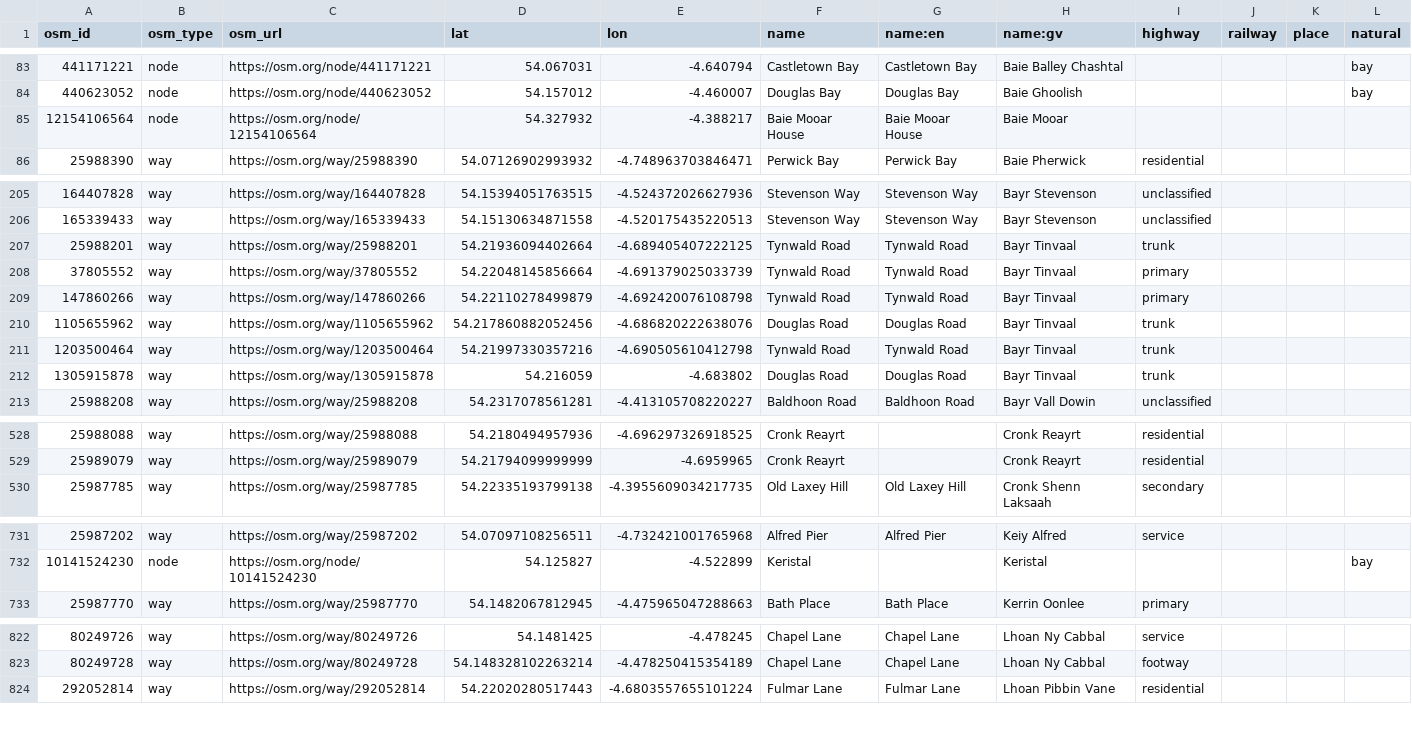
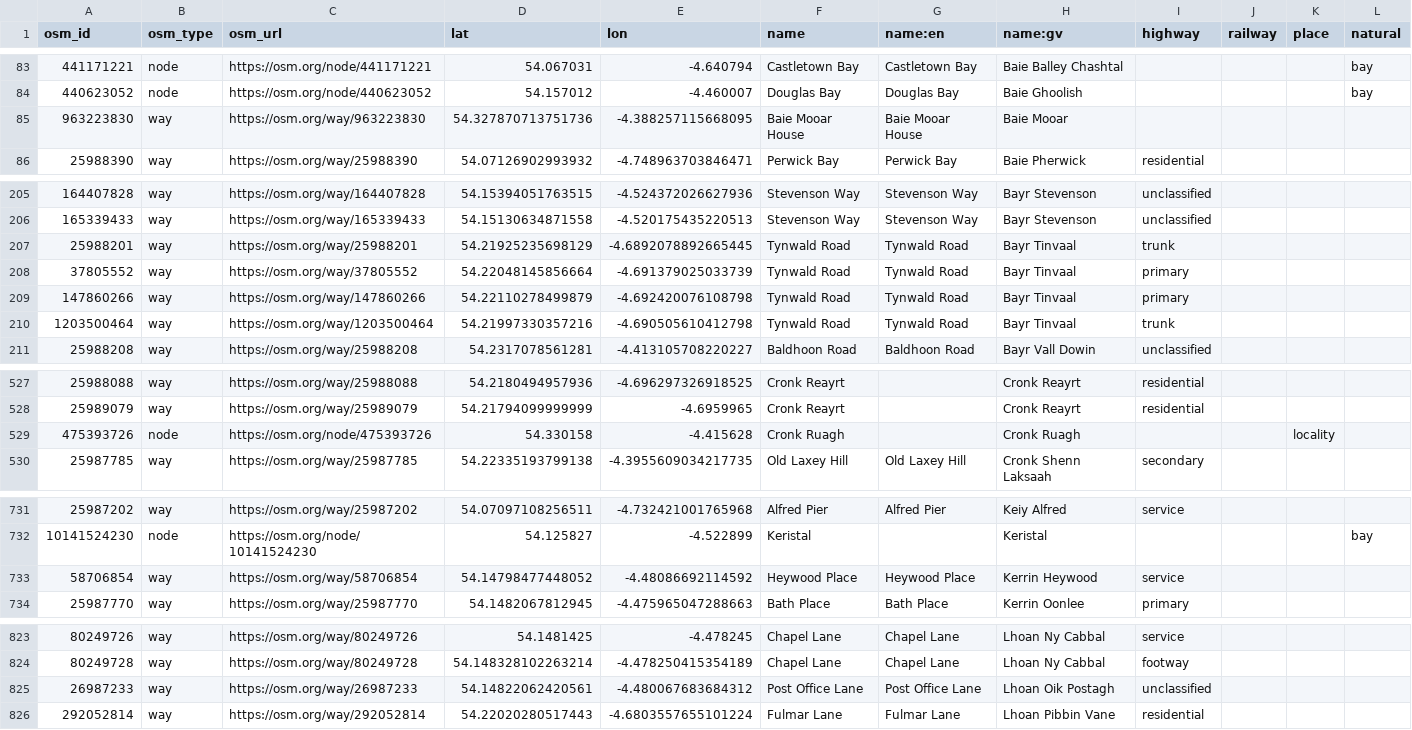
Before and after one commit to dankarran/isleofman-opendata, a CSV file: data/openstreetmap/outputs/manx-names/manx-names.csv, drawn as a sheet; only a part is shown, gaps mark what is left out; the diff covers the shown part only.

```diff
--- a/data/openstreetmap/outputs/manx-names/manx-names.csv
+++ b/data/openstreetmap/outputs/manx-names/manx-names.csv
@@ -84,3 +84,3 @@
 "440623052","node","https://osm.org/node/440623052","54.157012","-4.460007","Douglas Bay","Douglas Bay","Baie Ghoolish","","","","bay"
-"12154106564","node","https://osm.org/node/12154106564","54.327932","-4.388217","Baie Mooar House","Baie Mooar House","Baie Mooar","","","",""
+"963223830","way","https://osm.org/way/963223830","54.327870713751736","-4.388257115668095","Baie Mooar House","Baie Mooar House","Baie Mooar","","","",""
 "25988390","way","https://osm.org/way/25988390","54.07126902993932","-4.748963703846471","Perwick Bay","Perwick Bay","Baie Pherwick","residential","","",""
@@ -206,8 +206,6 @@
 "165339433","way","https://osm.org/way/165339433","54.15130634871558","-4.520175435220513","Stevenson Way","Stevenson Way","Bayr Stevenson","unclassified","","",""
-"25988201","way","https://osm.org/way/25988201","54.21936094402664","-4.689405407222125","Tynwald Road","Tynwald Road","Bayr Tinvaal","trunk","","",""
+"25988201","way","https://osm.org/way/25988201","54.21925235698129","-4.6892078892665445","Tynwald Road","Tynwald Road","Bayr Tinvaal","trunk","","",""
 "37805552","way","https://osm.org/way/37805552","54.22048145856664","-4.691379025033739","Tynwald Road","Tynwald Road","Bayr Tinvaal","primary","","",""
 "147860266","way","https://osm.org/way/147860266","54.22110278499879","-4.692420076108798","Tynwald Road","Tynwald Road","Bayr Tinvaal","primary","","",""
-"1105655962","way","https://osm.org/way/1105655962","54.217860882052456","-4.686820222638076","Douglas Road","Douglas Road","Bayr Tinvaal","trunk","","",""
 "1203500464","way","https://osm.org/way/1203500464","54.21997330357216","-4.690505610412798","Tynwald Road","Tynwald Road","Bayr Tinvaal","trunk","","",""
-"1305915878","way","https://osm.org/way/1305915878","54.216059","-4.683802","Douglas Road","Douglas Road","Bayr Tinvaal","trunk","","",""
 "25988208","way","https://osm.org/way/25988208","54.2317078561281","-4.413105708220227","Baldhoon Road","Baldhoon Road","Bayr Vall Dowin","unclassified","","",""
@@ -529,2 +528,3 @@
 "25989079","way","https://osm.org/way/25989079","54.21794099999999","-4.6959965","Cronk Reayrt","","Cronk Reayrt","residential","","",""
+"475393726","node","https://osm.org/node/475393726","54.330158","-4.415628","Cronk Ruagh","","Cronk Ruagh","","","locality",""
 "25987785","way","https://osm.org/way/25987785","54.22335193799138","-4.3955609034217735","Old Laxey Hill","Old Laxey Hill","Cronk Shenn Laksaah","secondary","","",""
@@ -732,2 +732,3 @@
 "10141524230","node","https://osm.org/node/10141524230","54.125827","-4.522899","Keristal","","Keristal","","","","bay"
+"58706854","way","https://osm.org/way/58706854","54.14798477448052","-4.48086692114592","Heywood Place","Heywood Place","Kerrin Heywood","service","","",""
 "25987770","way","https://osm.org/way/25987770","54.1482067812945","-4.475965047288663","Bath Place","Bath Place","Kerrin Oonlee","primary","","",""
@@ -823,2 +824,3 @@
 "80249728","way","https://osm.org/way/80249728","54.148328102263214","-4.478250415354189","Chapel Lane","Chapel Lane","Lhoan Ny Cabbal","footway","","",""
+"26987233","way","https://osm.org/way/26987233","54.14822062420561","-4.480067683684312","Post Office Lane","Post Office Lane","Lhoan Oik Postagh","unclassified","","",""
 "292052814","way","https://osm.org/way/292052814","54.22020280517443","-4.6803557655101224","Fulmar Lane","Fulmar Lane","Lhoan Pibbin Vane","residential","","",""
```
Also changed, not shown: 2 added rows and 9 edited cells elsewhere in this file, data/openstreetmap/outputs/addresses/addresses.csv, data/openstreetmap/outputs/food-and-drink/food-and-drink.csv, 43 other files.
